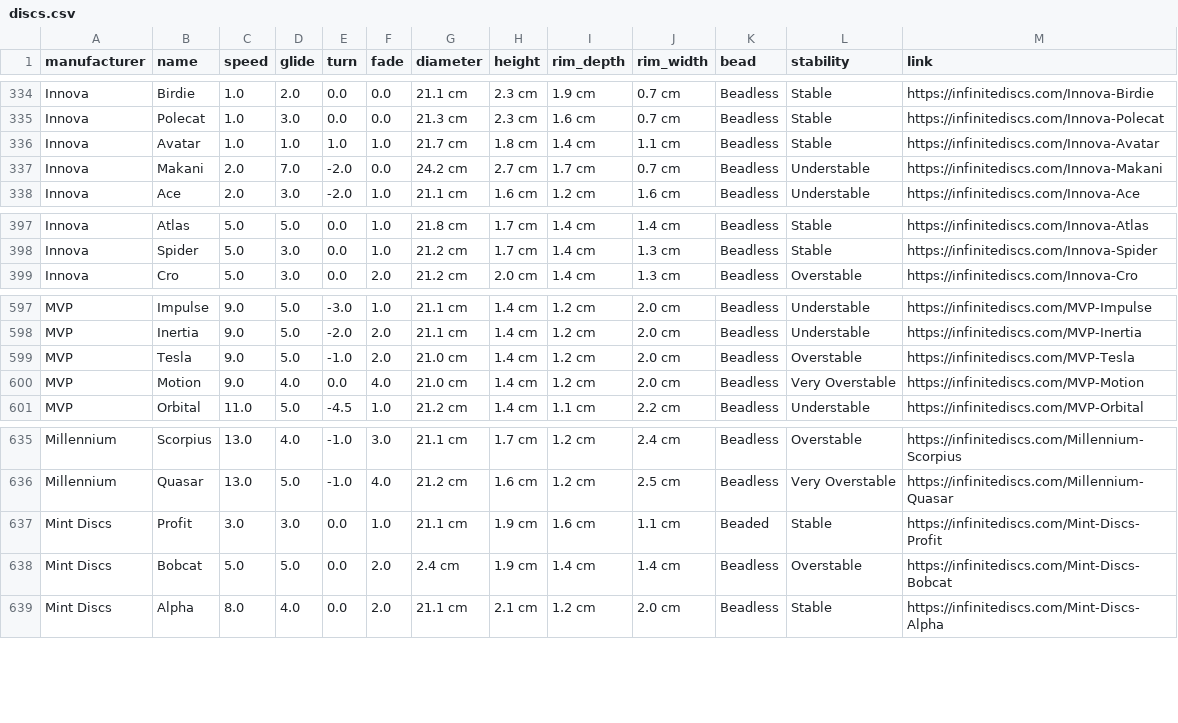
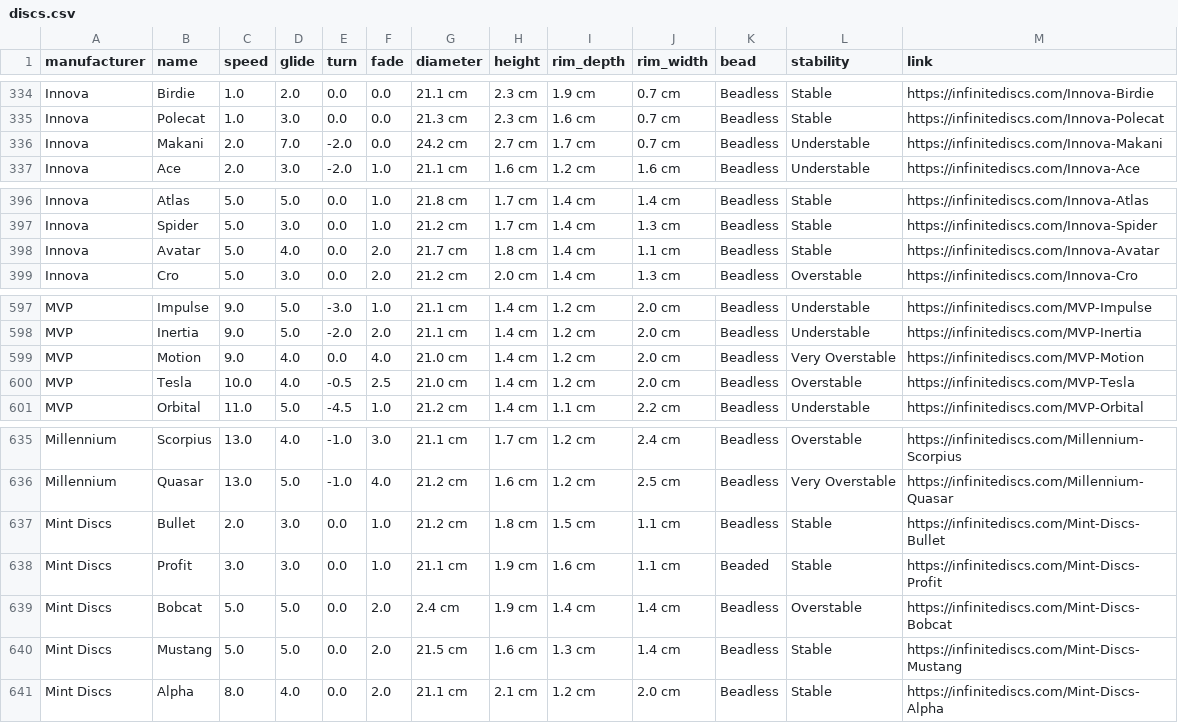
Before and after one commit to schwadan001/disc-chart, a CSV file: docs/discs.csv, drawn as a sheet; only a part is shown, gaps mark what is left out.

Commit message:
update discs

```diff
--- a/docs/discs.csv
+++ b/docs/discs.csv
@@ -335,3 +335,2 @@ Innova,Birdie,1.0,2.0,0.0,0.0,21.1 cm,2.3 cm,1.9 cm,0.7 cm,Beadless,Stable,https
 Innova,Polecat,1.0,3.0,0.0,0.0,21.3 cm,2.3 cm,1.6 cm,0.7 cm,Beadless,Stable,https://infinitediscs.com/Innova-Polecat
-Innova,Avatar,1.0,1.0,1.0,1.0,21.7 cm,1.8 cm,1.4 cm,1.1 cm,Beadless,Stable,https://infinitediscs.com/Innova-Avatar
 Innova,Makani,2.0,7.0,-2.0,0.0,24.2 cm,2.7 cm,1.7 cm,0.7 cm,Beadless,Understable,https://infinitediscs.com/Innova-Makani
@@ -398,2 +397,3 @@ Innova,Atlas,5.0,5.0,0.0,1.0,21.8 cm,1.7 cm,1.4 cm,1.4 cm,Beadless,Stable,https:
 Innova,Spider,5.0,3.0,0.0,1.0,21.2 cm,1.7 cm,1.4 cm,1.3 cm,Beadless,Stable,https://infinitediscs.com/Innova-Spider
+Innova,Avatar,5.0,4.0,0.0,2.0,21.7 cm,1.8 cm,1.4 cm,1.1 cm,Beadless,Stable,https://infinitediscs.com/Innova-Avatar
 Innova,Cro,5.0,3.0,0.0,2.0,21.2 cm,2.0 cm,1.4 cm,1.3 cm,Beadless,Overstable,https://infinitediscs.com/Innova-Cro
@@ -598,4 +598,4 @@ MVP,Impulse,9.0,5.0,-3.0,1.0,21.1 cm,1.4 cm,1.2 cm,2.0 cm,Beadless,Understable,h
 MVP,Inertia,9.0,5.0,-2.0,2.0,21.1 cm,1.4 cm,1.2 cm,2.0 cm,Beadless,Understable,https://infinitediscs.com/MVP-Inertia
-MVP,Tesla,9.0,5.0,-1.0,2.0,21.0 cm,1.4 cm,1.2 cm,2.0 cm,Beadless,Overstable,https://infinitediscs.com/MVP-Tesla
 MVP,Motion,9.0,4.0,0.0,4.0,21.0 cm,1.4 cm,1.2 cm,2.0 cm,Beadless,Very Overstable,https://infinitediscs.com/MVP-Motion
+MVP,Tesla,10.0,4.0,-0.5,2.5,21.0 cm,1.4 cm,1.2 cm,2.0 cm,Beadless,Overstable,https://infinitediscs.com/MVP-Tesla
 MVP,Orbital,11.0,5.0,-4.5,1.0,21.2 cm,1.4 cm,1.1 cm,2.2 cm,Beadless,Understable,https://infinitediscs.com/MVP-Orbital
@@ -636,4 +636,6 @@ Millennium,Scorpius,13.0,4.0,-1.0,3.0,21.1 cm,1.7 cm,1.2 cm,2.4 cm,Beadless,Over
 Millennium,Quasar,13.0,5.0,-1.0,4.0,21.2 cm,1.6 cm,1.2 cm,2.5 cm,Beadless,Very Overstable,https://infinitediscs.com/Millennium-Quasar
+Mint Discs,Bullet,2.0,3.0,0.0,1.0,21.2 cm,1.8 cm,1.5 cm,1.1 cm,Beadless,Stable,https://infinitediscs.com/Mint-Discs-Bullet
 Mint Discs,Profit,3.0,3.0,0.0,1.0,21.1 cm,1.9 cm,1.6 cm,1.1 cm,Beaded,Stable,https://infinitediscs.com/Mint-Discs-Profit
 Mint Discs,Bobcat,5.0,5.0,0.0,2.0,2.4 cm,1.9 cm,1.4 cm,1.4 cm,Beadless,Overstable,https://infinitediscs.com/Mint-Discs-Bobcat
+Mint Discs,Mustang,5.0,5.0,0.0,2.0,21.5 cm,1.6 cm,1.3 cm,1.4 cm,Beadless,Stable,https://infinitediscs.com/Mint-Discs-Mustang
 Mint Discs,Alpha,8.0,4.0,0.0,2.0,21.1 cm,2.1 cm,1.2 cm,2.0 cm,Beadless,Stable,https://infinitediscs.com/Mint-Discs-Alpha
```
Also changed, not shown: 1 other file.
